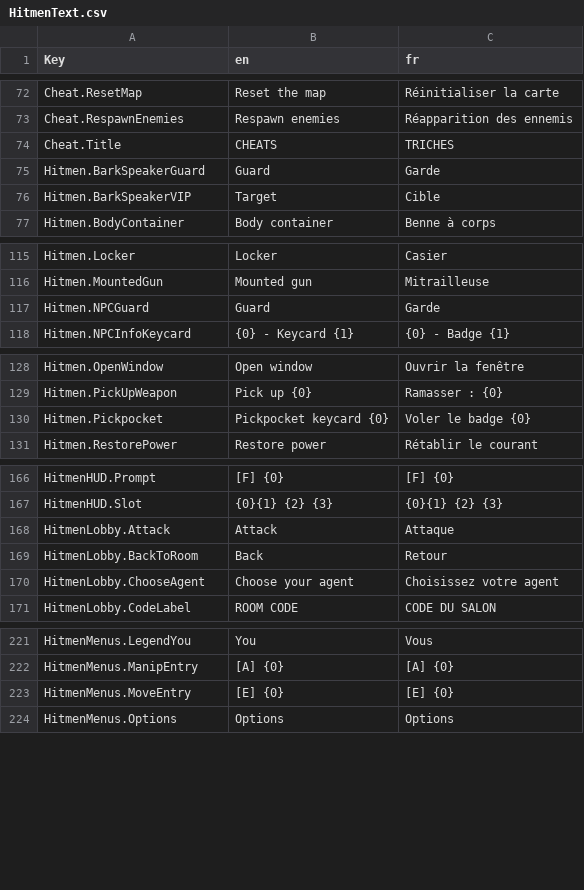
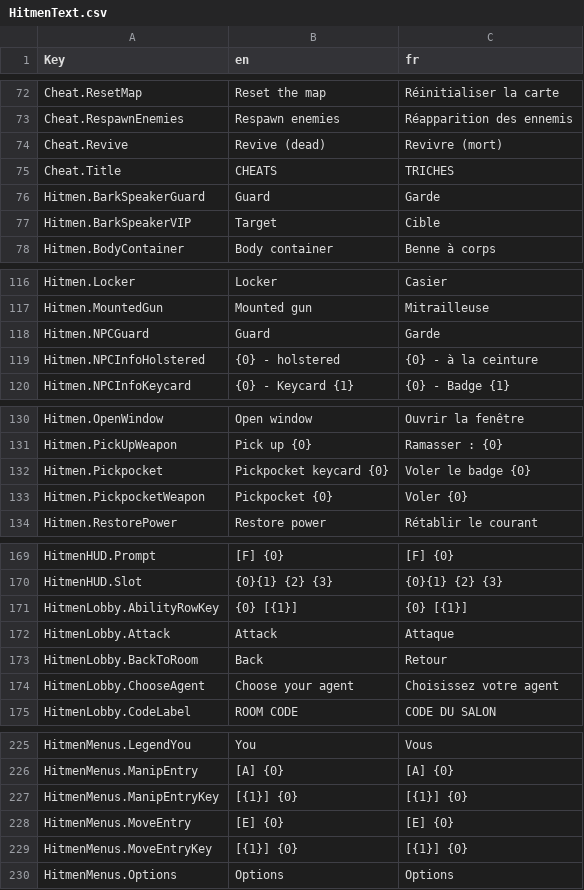
Before and after one commit to L3vium/game-goobyrFPS, a CSV file: Builds/Windows Dev/Hitmen/Content/Hitmen/Localization/HitmenText.csv, drawn as a sheet; only a part is shown, gaps mark what is left out; the diff names each change by its address in the sheet, - before the commit and + after, or states it on an @@ line.

```diff
--- a/Builds/Windows Dev/Hitmen/Content/Hitmen/Localization/HitmenText.csv
+++ b/Builds/Windows Dev/Hitmen/Content/Hitmen/Localization/HitmenText.csv
+row 74: Cheat.Revive | Revive (dead) | Revivre (mort)
+row 119: Hitmen.NPCInfoHolstered | {0} - holstered | {0} - à la ceinture
+row 133: Hitmen.PickpocketWeapon | Pickpocket {0} | Voler {0}
+row 171: HitmenLobby.AbilityRowKey | {0} [{1}] | {0} [{1}]
+row 227: HitmenMenus.ManipEntryKey | [{1}] {0} | [{1}] {0}
+row 229: HitmenMenus.MoveEntryKey | [{1}] {0} | [{1}] {0}
```
Also changed, not shown: Builds/Windows/Hitmen/Content/Hitmen/Localization/HitmenText.csv, 12 other files.
